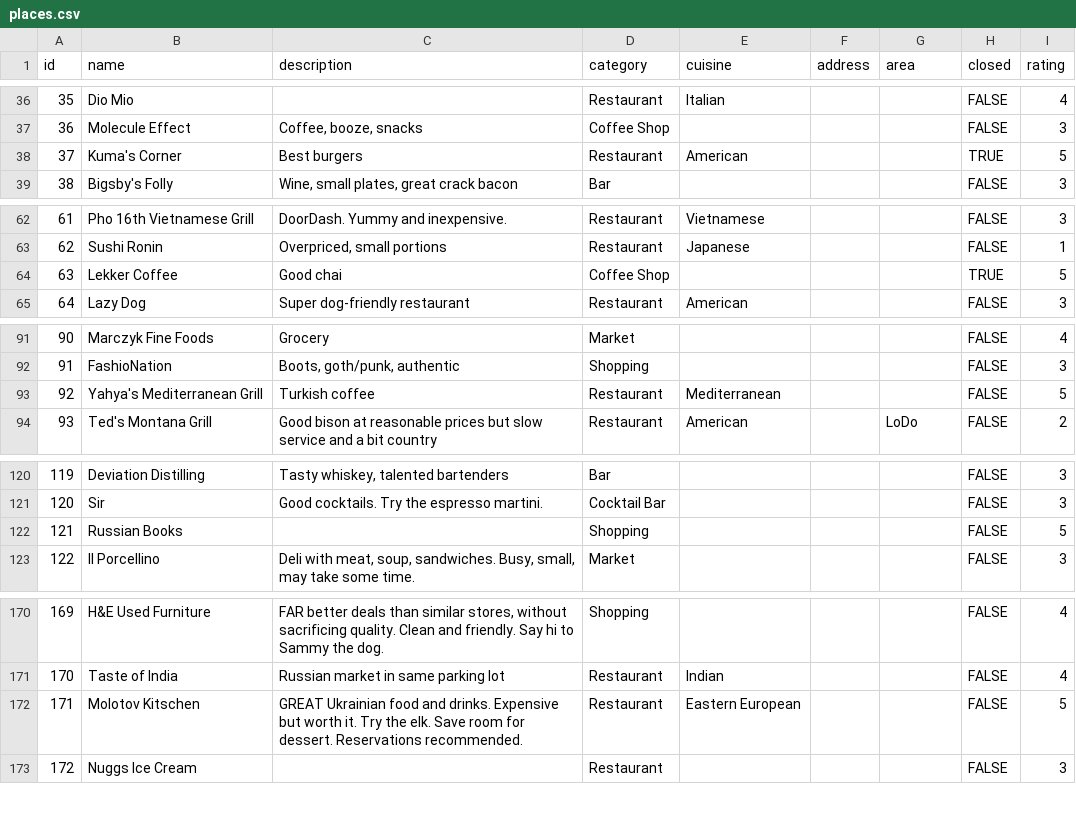
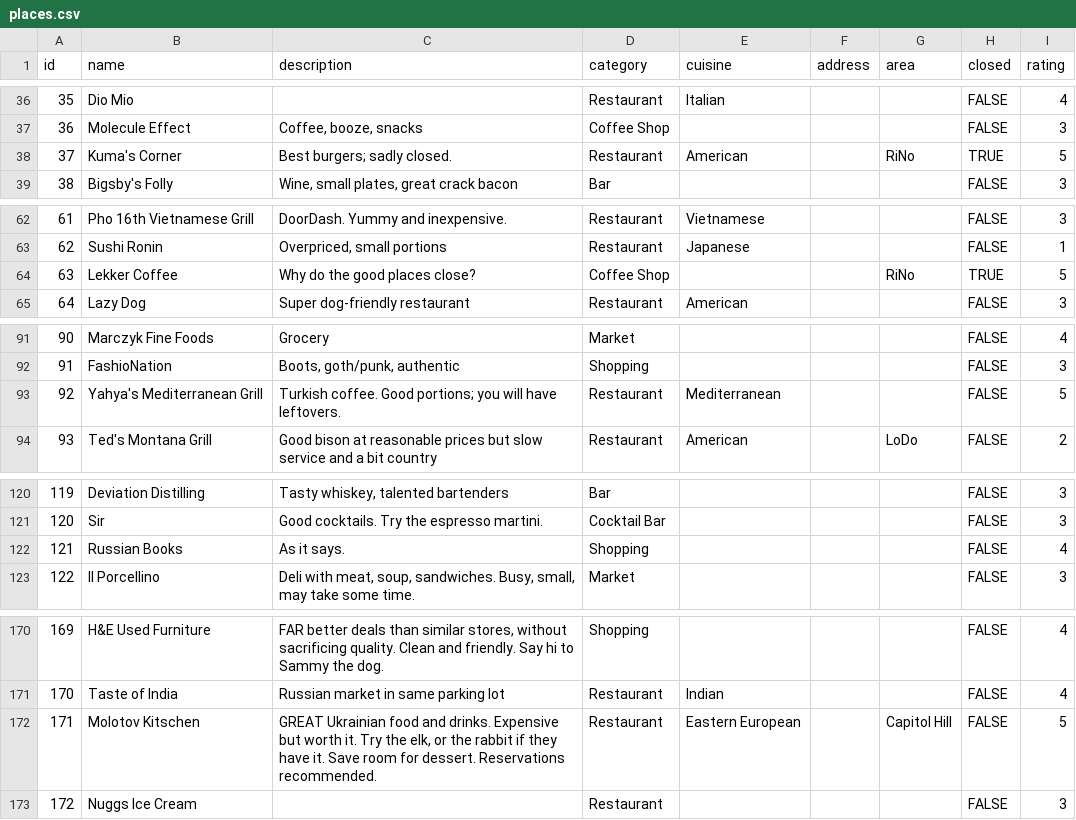
Before and after one commit to TrueWill/true-denver-reviews, a CSV file: db/places.csv, drawn as a sheet; only a part is shown, gaps mark what is left out; the diff covers the shown part only.

Commit message:
Update places - mostly favorites

```diff
--- a/db/places.csv
+++ b/db/places.csv
@@ -37,3 +37,3 @@ id,name,description,category,cuisine,address,area,closed,rating
 36,Molecule Effect,"Coffee, booze, snacks",Coffee Shop,,,,FALSE,3
-37,Kuma's Corner,Best burgers,Restaurant,American,,,TRUE,5
+37,Kuma's Corner,Best burgers; sadly closed.,Restaurant,American,,RiNo,TRUE,5
 38,Bigsby's Folly,"Wine, small plates, great crack bacon",Bar,,,,FALSE,3
@@ -63,3 +63,3 @@ id,name,description,category,cuisine,address,area,closed,rating
 62,Sushi Ronin,"Overpriced, small portions",Restaurant,Japanese,,,FALSE,1
-63,Lekker Coffee,Good chai,Coffee Shop,,,,TRUE,5
+63,Lekker Coffee,Why do the good places close?,Coffee Shop,,,RiNo,TRUE,5
 64,Lazy Dog,Super dog-friendly restaurant,Restaurant,American,,,FALSE,3
@@ -92,3 +92,3 @@ id,name,description,category,cuisine,address,area,closed,rating
 91,FashioNation,"Boots, goth/punk, authentic",Shopping,,,,FALSE,3
-92,Yahya's Mediterranean Grill,Turkish coffee,Restaurant,Mediterranean,,,FALSE,5
+92,Yahya's Mediterranean Grill,Turkish coffee. Good portions; you will have leftovers.,Restaurant,Mediterranean,,,FALSE,5
 93,Ted's Montana Grill,Good bison at reasonable prices but slow service and a bit country,Restaurant,American,,LoDo,FALSE,2
@@ -121,3 +121,3 @@ id,name,description,category,cuisine,address,area,closed,rating
 120,Sir,Good cocktails. Try the espresso martini.,Cocktail Bar,,,,FALSE,3
-121,Russian Books,,Shopping,,,,FALSE,5
+121,Russian Books,As it says.,Shopping,,,,FALSE,4
 122,Il Porcellino,"Deli with meat, soup, sandwiches. Busy, small, may take some time.",Market,,,,FALSE,3
@@ -171,3 +171,3 @@ id,name,description,category,cuisine,address,area,closed,rating
 170,Taste of India,Russian market in same parking lot,Restaurant,Indian,,,FALSE,4
-171,Molotov Kitschen,GREAT Ukrainian food and drinks. Expensive but worth it. Try the elk. Save room for dessert. Reservations recommended.,Restaurant,Eastern European,,,FALSE,5
+171,Molotov Kitschen,"GREAT Ukrainian food and drinks. Expensive but worth it. Try the elk, or the rabbit if they have it. Save room for dessert. Reservations recommended.",Restaurant,Eastern European,,Capitol Hill,FALSE,5
 172,Nuggs Ice Cream,,Restaurant,,,,FALSE,3
```
Also changed, not shown: 36 edited cells elsewhere in this file.
